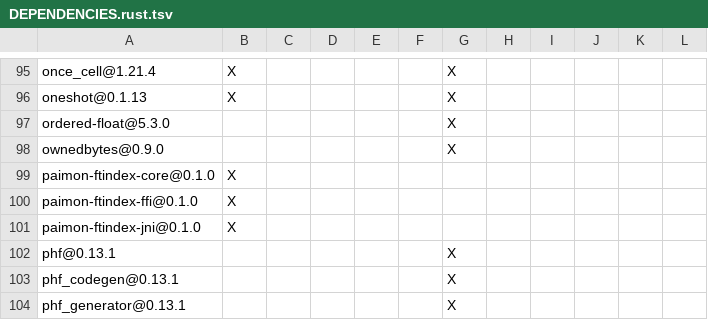
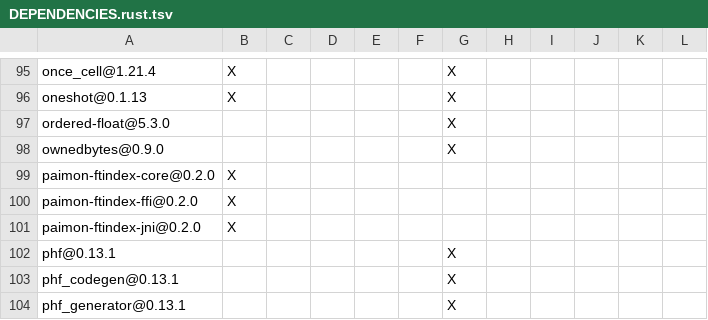
Before and after one commit to apache/paimon-full-text, a TSV file: DEPENDENCIES.rust.tsv, drawn as a sheet; only a part is shown, gaps mark what is left out.

Commit message:
Prepare Apache Paimon Full Text 0.2.0 RC1

```diff
--- a/DEPENDENCIES.rust.tsv
+++ b/DEPENDENCIES.rust.tsv
@@ -98,5 +98,5 @@ ordered-float@5.3.0						X
 ownedbytes@0.9.0						X					
-paimon-ftindex-core@0.1.0	X										
-paimon-ftindex-ffi@0.1.0	X										
-paimon-ftindex-jni@0.1.0	X										
+paimon-ftindex-core@0.2.0	X										
+paimon-ftindex-ffi@0.2.0	X										
+paimon-ftindex-jni@0.2.0	X										
 phf@0.13.1						X					
```
Also changed, not shown: 14 other files.
